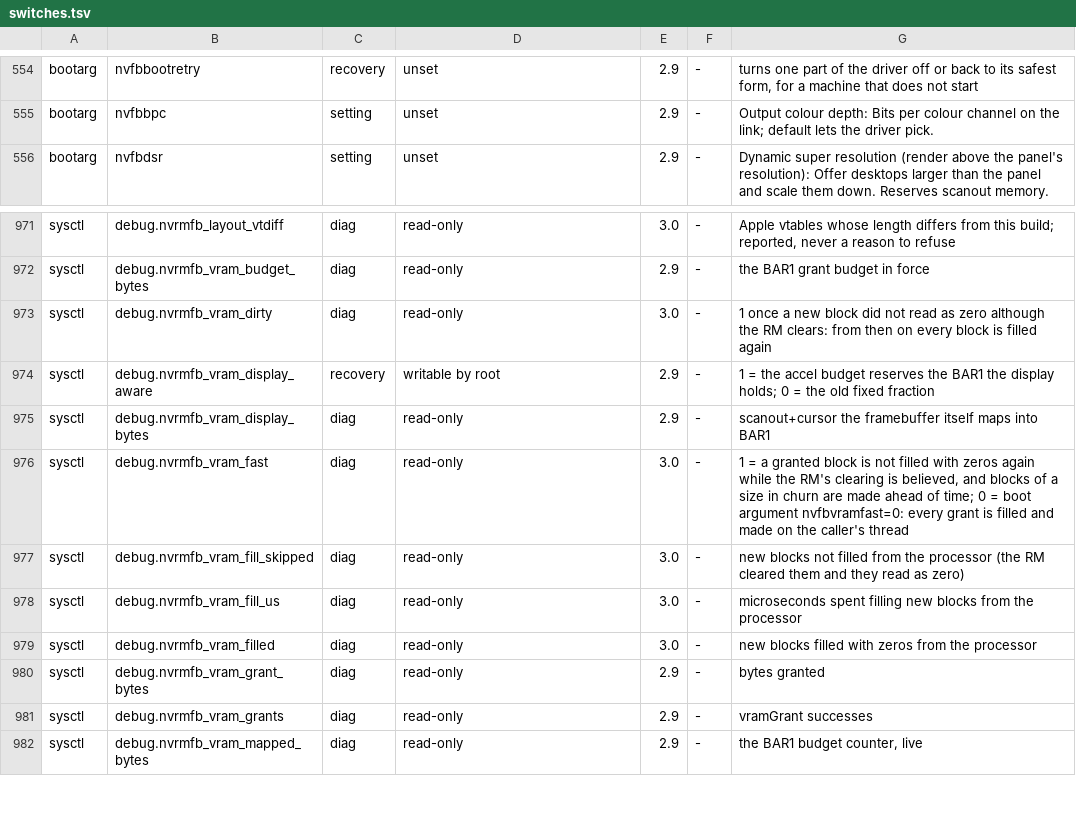
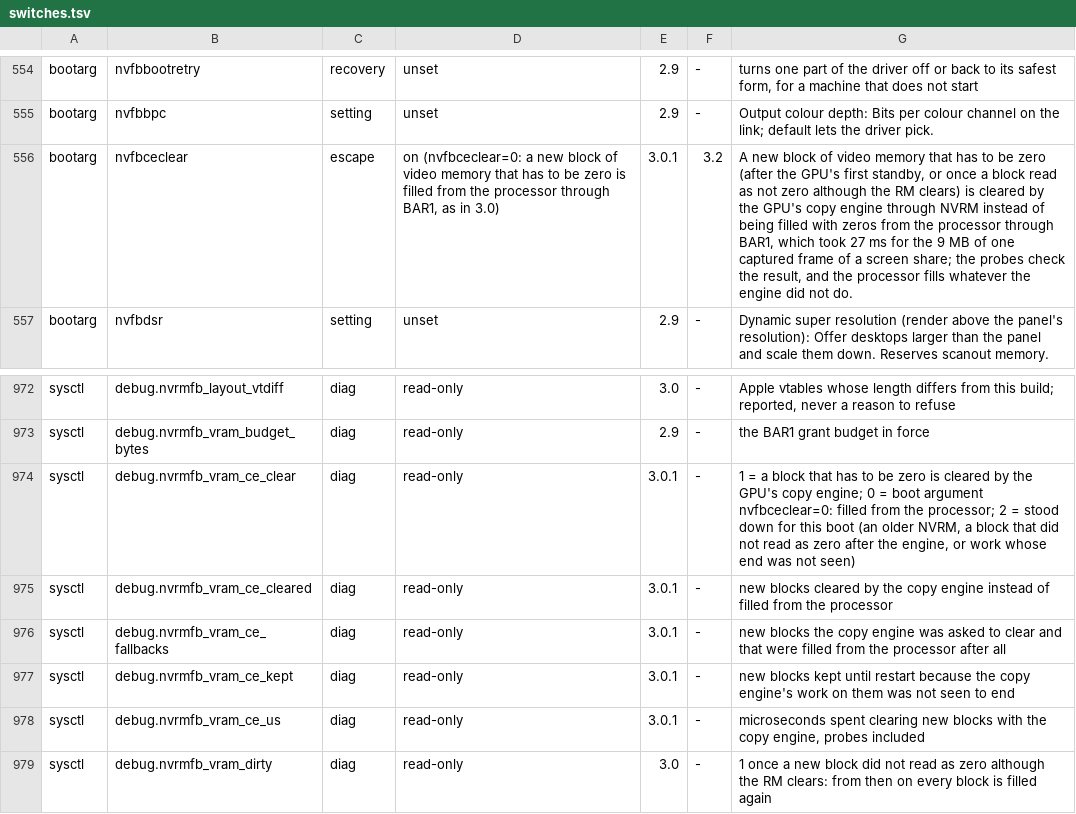
Before and after one commit to TheFormidable/nvidia-macos-driver, a TSV file: tools/switches.tsv, drawn as a sheet; only a part is shown, gaps mark what is left out; the shorter side is filled out with more unchanged rows.

```diff
--- a/tools/switches.tsv
+++ b/tools/switches.tsv
@@ -555,2 +555,3 @@ bootarg	nvfbbootretry	recovery	unset	2.9	-	turns one part of the driver off or b
 bootarg	nvfbbpc	setting	unset	2.9	-	Output colour depth: Bits per colour channel on the link; default lets the driver pick.
+bootarg	nvfbceclear	escape	on (nvfbceclear=0: a new block of video memory that has to be zero is filled from the processor through BAR1, as in 3.0)	3.0.1	3.2	A new block of video memory that has to be zero (after the GPU's first standby, or once a block read as not zero although the RM clears) is cleared by the GPU's copy engine through NVRM instead of being filled with zeros from the processor through BAR1, which took 27 ms for the 9 MB of one captured frame of a screen share; the probes check the result, and the processor fills whatever the engine did not do.
 bootarg	nvfbdsr	setting	unset	2.9	-	Dynamic super resolution (render above the panel's resolution): Offer desktops larger than the panel and scale them down. Reserves scanout memory.
@@ -972,2 +973,7 @@ sysctl	debug.nvrmfb_layout_vtdiff	diag	read-only	3.0	-	Apple vtables whose lengt
 sysctl	debug.nvrmfb_vram_budget_bytes	diag	read-only	2.9	-	the BAR1 grant budget in force
+sysctl	debug.nvrmfb_vram_ce_clear	diag	read-only	3.0.1	-	1 = a block that has to be zero is cleared by the GPU's copy engine; 0 = boot argument nvfbceclear=0: filled from the processor; 2 = stood down for this boot (an older NVRM, a block that did not read as zero after the engine, or work whose end was not seen)
+sysctl	debug.nvrmfb_vram_ce_cleared	diag	read-only	3.0.1	-	new blocks cleared by the copy engine instead of filled from the processor
+sysctl	debug.nvrmfb_vram_ce_fallbacks	diag	read-only	3.0.1	-	new blocks the copy engine was asked to clear and that were filled from the processor after all
+sysctl	debug.nvrmfb_vram_ce_kept	diag	read-only	3.0.1	-	new blocks kept until restart because the copy engine's work on them was not seen to end
+sysctl	debug.nvrmfb_vram_ce_us	diag	read-only	3.0.1	-	microseconds spent clearing new blocks with the copy engine, probes included
 sysctl	debug.nvrmfb_vram_dirty	diag	read-only	3.0	-	1 once a new block did not read as zero although the RM clears: from then on every block is filled again
```
Also changed, not shown: 11 other files.
